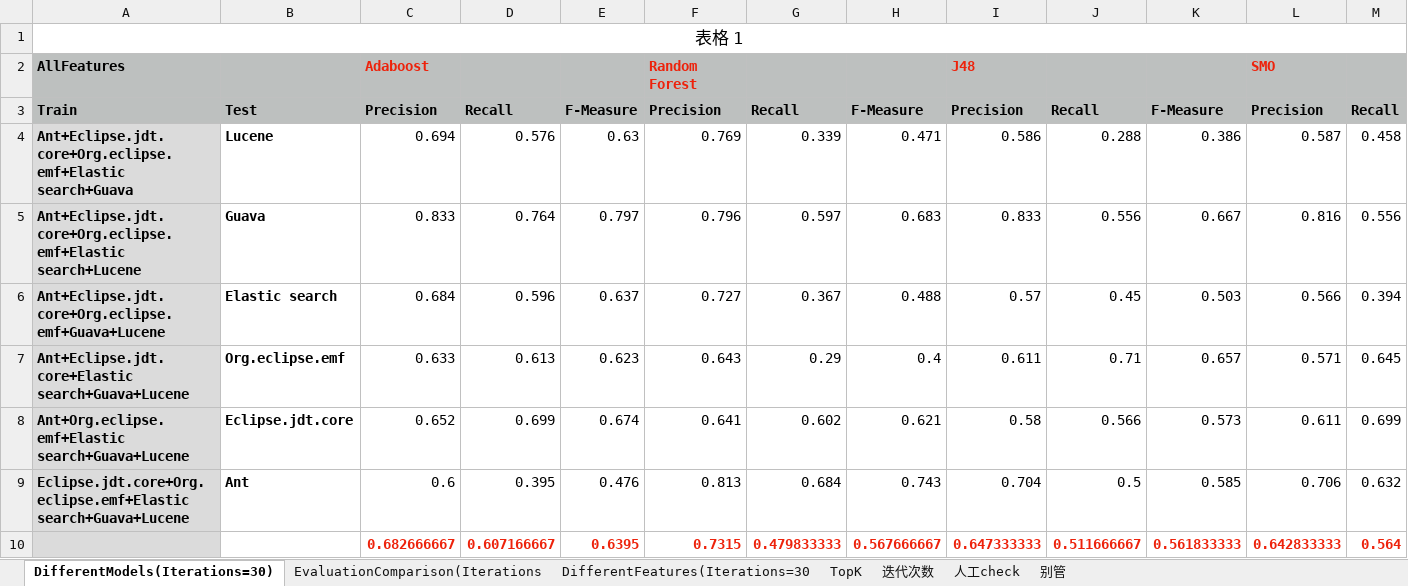
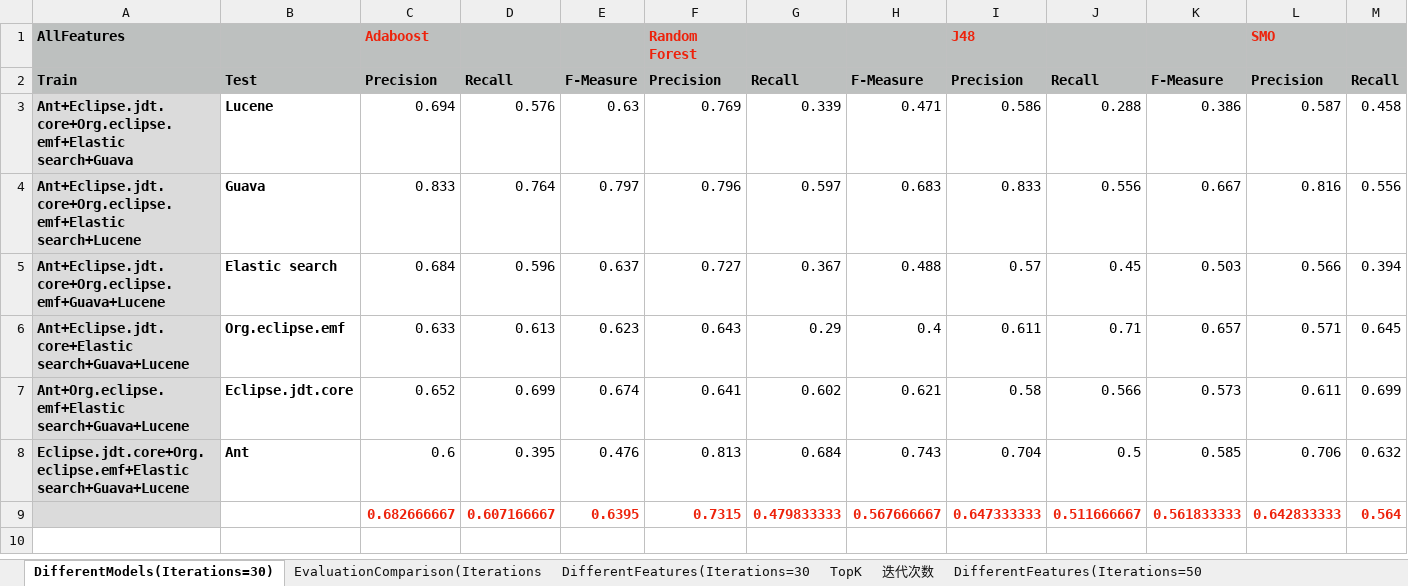
Before and after one commit to pldesei/CloneRefactoring, an Excel workbook: Experiment/实验结果.xlsx, sheet DifferentModels(Iterations=30), drawn as a sheet; only a part is shown; values as stored, in another font and other column widths than the file's, no borders; rows hold the shown columns only; the diff names each change by its address in the sheet, - before the commit and + after, or states it on an @@ line.

```diff
--- a/Experiment/实验结果.xlsx (sheet DifferentModels(Iterations=30))
+++ b/Experiment/实验结果.xlsx (sheet DifferentModels(Iterations=30))
+sheet tab: DifferentFeatures(Iterations=50
-row 1: 表格 1
```
Also changed, not shown: sheet TopK, sheet 迭代次数, other sheet tabs.
